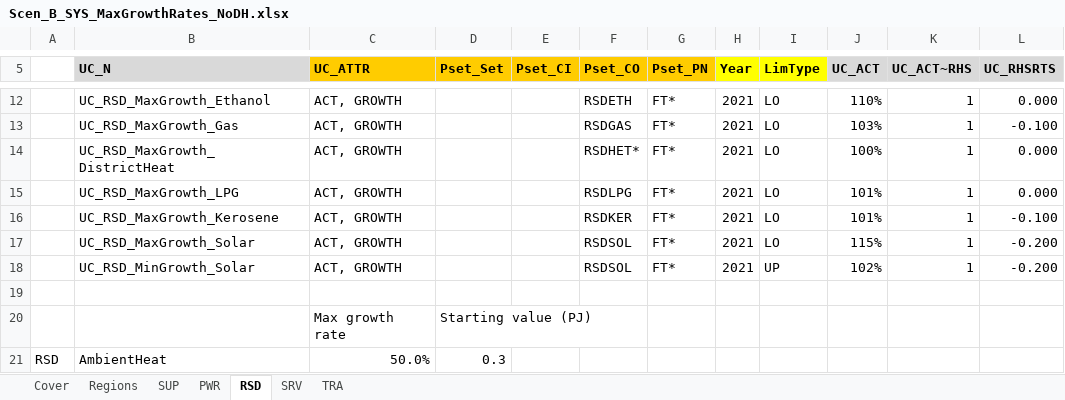
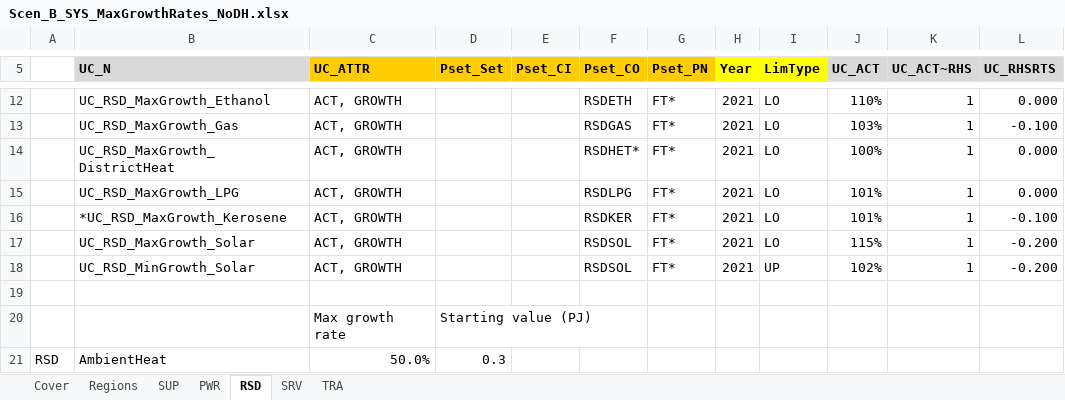
Before and after one commit to MaREI-EPMG/times-ireland-model, an Excel workbook: SuppXLS/Scen_B_SYS_MaxGrowthRates_NoDH.xlsx, sheet RSD, drawn as a sheet; only a part is shown, gaps mark what is left out; values as stored, in another font and other column widths than the file's, no borders; the diff names each change by its address in the sheet, - before the commit and + after, or states it on an @@ line.

```diff
--- a/SuppXLS/Scen_B_SYS_MaxGrowthRates_NoDH.xlsx (sheet RSD)
+++ b/SuppXLS/Scen_B_SYS_MaxGrowthRates_NoDH.xlsx (sheet RSD)
-B16 (UC_N): UC_RSD_MaxGrowth_Kerosene
+B16 (UC_N): *UC_RSD_MaxGrowth_Kerosene
```
Also changed, not shown: sheet PWR, SuppXLS/Scen_B_SYS_MaxGrowthRates_DHPlus.xlsx.
